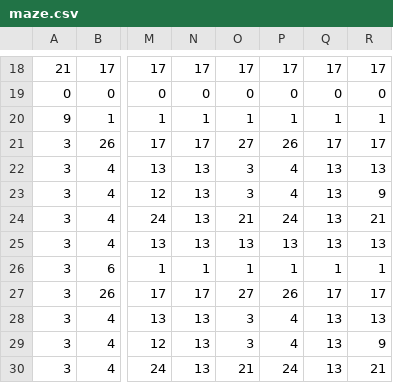
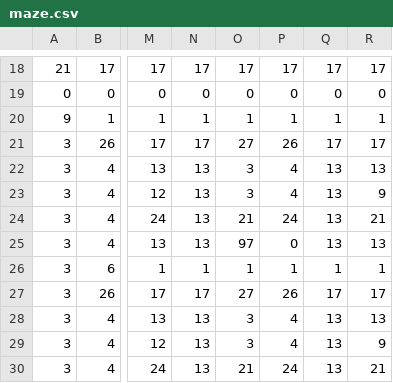
Before and after one commit to rafutek/PacMan, a CSV file: PacManProject/src/resources/mazes/maze.csv, drawn as a sheet; only a part is shown, gaps mark what is left out; the diff names each change by its address in the sheet, - before the commit and + after, or states it on an @@ line.

```diff
--- a/PacManProject/src/resources/mazes/maze.csv
+++ b/PacManProject/src/resources/mazes/maze.csv
-O25: 13
+O25: 97
-P25: 13
+P25: 0
```
Also changed, not shown: 8 other files.
